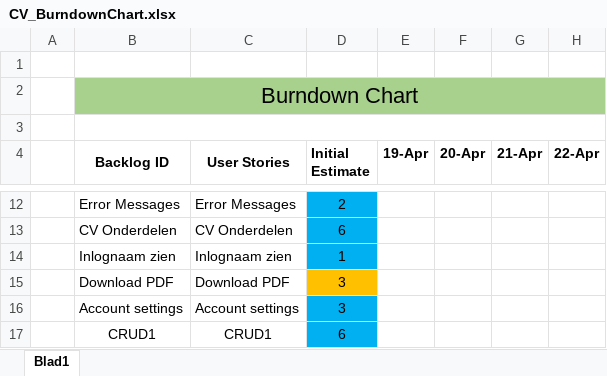
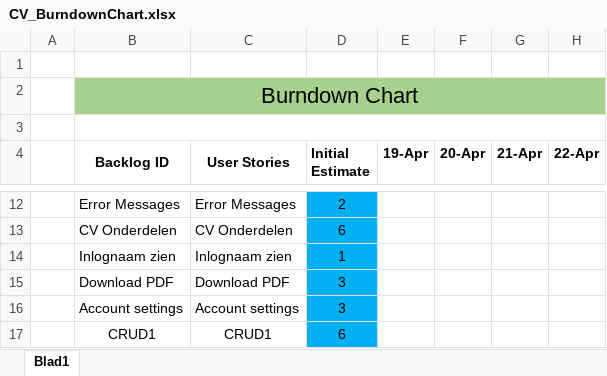
Before and after one commit to Allen16081992/CVTemplater, an Excel workbook: Documentatie/CV_BurndownChart.xlsx, sheet Blad1, drawn as a sheet; only a part is shown, gaps mark what is left out; values as stored, in another font and other column widths than the file's, no borders; charts and pictures not drawn; the diff names each change by its address in the sheet, - before the commit and + after, or states it on an @@ line.

```diff
--- a/Documentatie/CV_BurndownChart.xlsx (sheet Blad1)
+++ b/Documentatie/CV_BurndownChart.xlsx (sheet Blad1)
-D15 fill: #FFC000
+D15 fill: #00B0F0
```
Also changed, not shown: Documentatie/CV_Database.xlsx, 8 other files.
